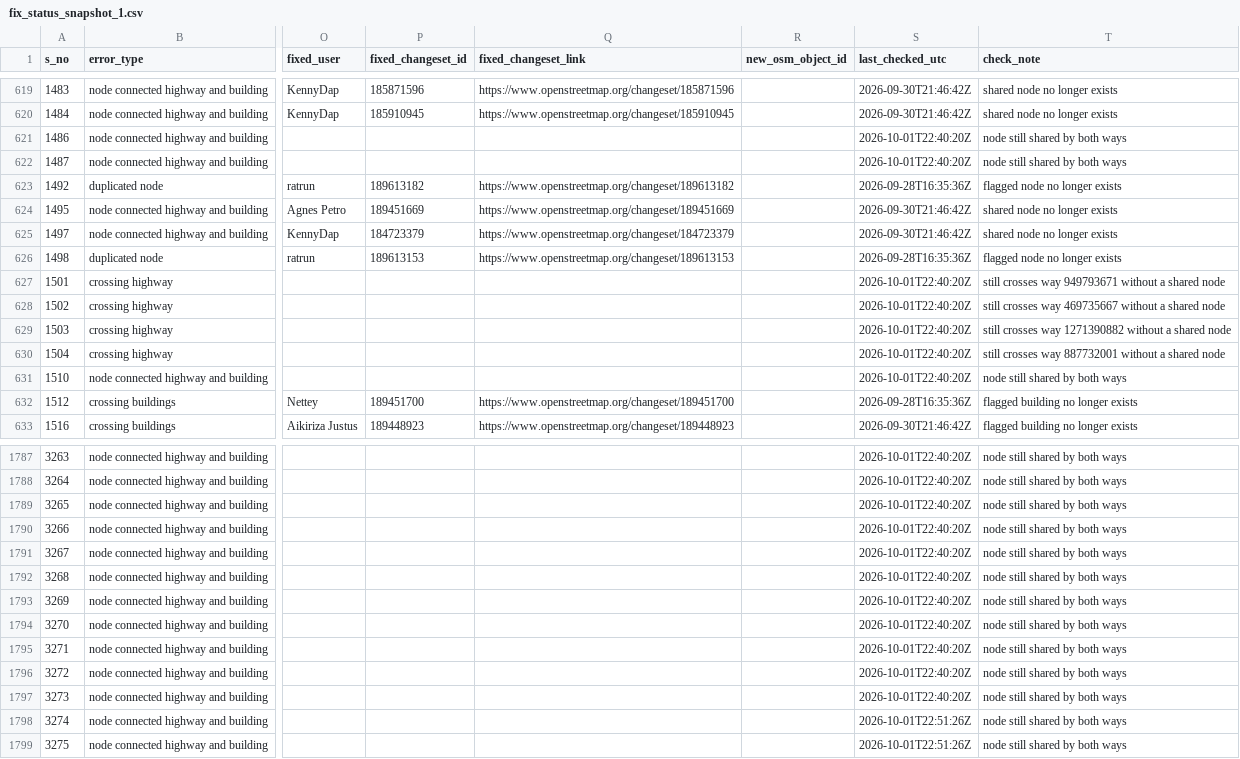
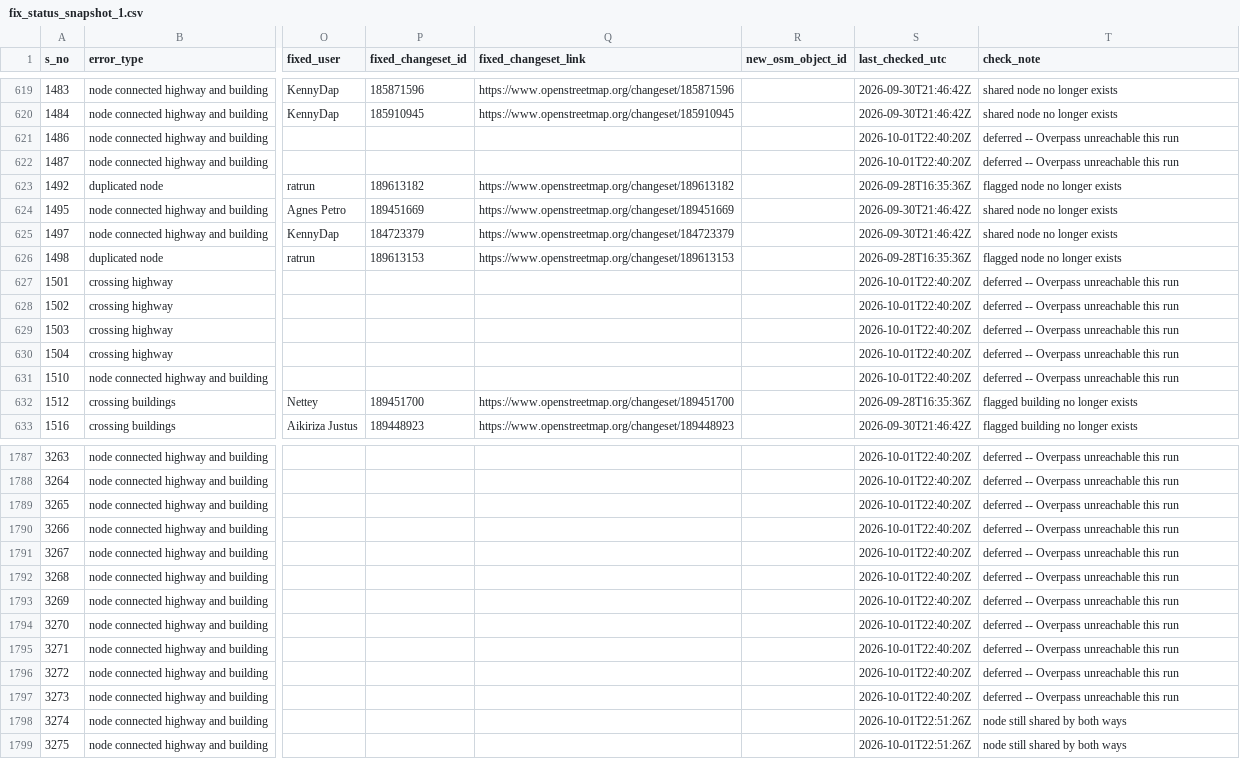
Before and after one commit to KingVik-Planet/OSM_QC_Fix_Tracker.tt_event, a CSV file: data/fix_status_snapshot_1.csv, drawn as a sheet; only a part is shown, gaps mark what is left out; the diff covers the shown part only; the diff names each change by its address in the sheet, - before the commit and + after, or states it on an @@ line.

```diff
--- a/data/fix_status_snapshot_1.csv
+++ b/data/fix_status_snapshot_1.csv
-T621:T622 (check_note): node still shared by both ways
+T621:T622 (check_note): deferred -- Overpass unreachable this run
-T627 (check_note): still crosses way 949793671 without a shared node
+T627 (check_note): deferred -- Overpass unreachable this run
-T628 (check_note): still crosses way 469735667 without a shared node
+T628 (check_note): deferred -- Overpass unreachable this run
-T629 (check_note): still crosses way 1271390882 without a shared node
+T629 (check_note): deferred -- Overpass unreachable this run
-T630 (check_note): still crosses way 887732001 without a shared node
+T630 (check_note): deferred -- Overpass unreachable this run
-T631 (check_note): node still shared by both ways
+T631 (check_note): deferred -- Overpass unreachable this run
-T1787:T1797 (check_note): node still shared by both ways
+T1787:T1797 (check_note): deferred -- Overpass unreachable this run
```
Also changed, not shown: 74 edited cells elsewhere in this file.
